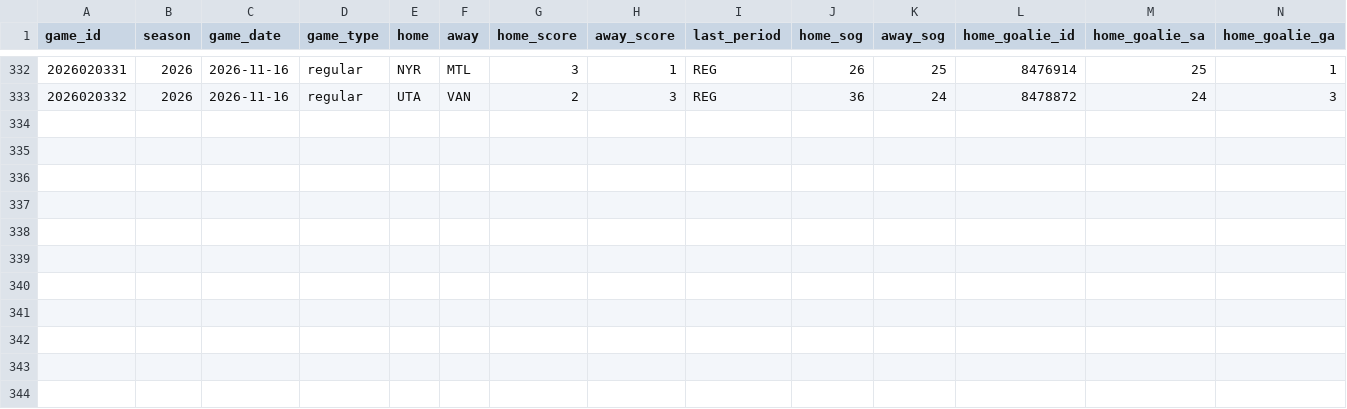
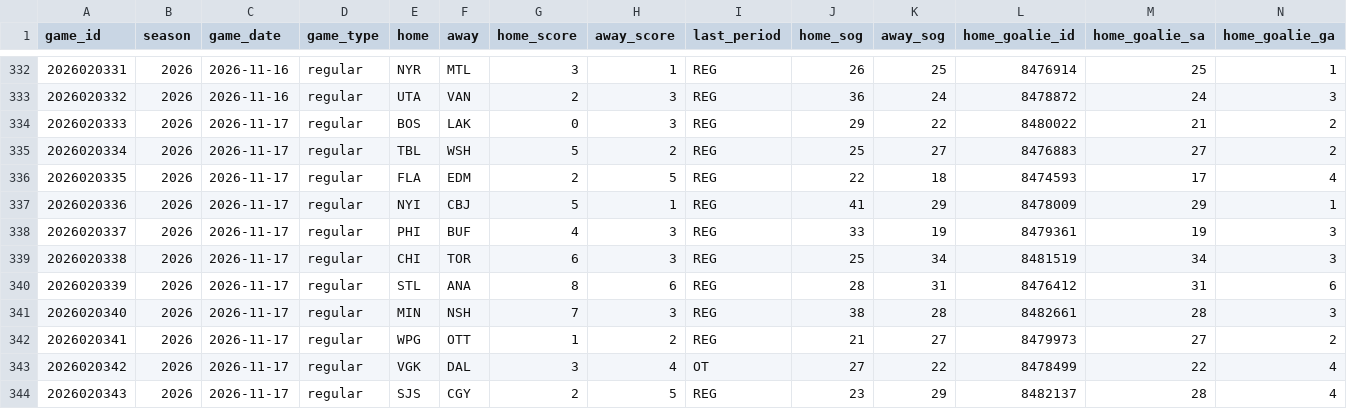
Before and after one commit to lifeisgreat07/NFL-Model-2, a CSV file: data/nhl/history/boxscores_2026.csv, drawn as a sheet; only a part is shown, gaps mark what is left out; rows hold the shown columns only; the diff names each change by its address in the sheet, - before the commit and + after, or states it on an @@ line.

```diff
--- a/data/nhl/history/boxscores_2026.csv
+++ b/data/nhl/history/boxscores_2026.csv
+row 334: 2026020333 | 2026 | 2026-11-17 | regular | BOS | LAK | 0 | 3 | REG | 29 | 22 | 8480022 | 21 | 2
+row 335: 2026020334 | 2026 | 2026-11-17 | regular | TBL | WSH | 5 | 2 | REG | 25 | 27 | 8476883 | 27 | 2
+row 336: 2026020335 | 2026 | 2026-11-17 | regular | FLA | EDM | 2 | 5 | REG | 22 | 18 | 8474593 | 17 | 4
+row 337: 2026020336 | 2026 | 2026-11-17 | regular | NYI | CBJ | 5 | 1 | REG | 41 | 29 | 8478009 | 29 | 1
+row 338: 2026020337 | 2026 | 2026-11-17 | regular | PHI | BUF | 4 | 3 | REG | 33 | 19 | 8479361 | 19 | 3
+row 339: 2026020338 | 2026 | 2026-11-17 | regular | CHI | TOR | 6 | 3 | REG | 25 | 34 | 8481519 | 34 | 3
+row 340: 2026020339 | 2026 | 2026-11-17 | regular | STL | ANA | 8 | 6 | REG | 28 | 31 | 8476412 | 31 | 6
+row 341: 2026020340 | 2026 | 2026-11-17 | regular | MIN | NSH | 7 | 3 | REG | 38 | 28 | 8482661 | 28 | 3
+row 342: 2026020341 | 2026 | 2026-11-17 | regular | WPG | OTT | 1 | 2 | REG | 21 | 27 | 8479973 | 27 | 2
+row 343: 2026020342 | 2026 | 2026-11-17 | regular | VGK | DAL | 3 | 4 | OT | 27 | 22 | 8478499 | 22 | 4
+row 344: 2026020343 | 2026 | 2026-11-17 | regular | SJS | CGY | 2 | 5 | REG | 23 | 29 | 8482137 | 28 | 4
```
Also changed, not shown: 6 other files.
